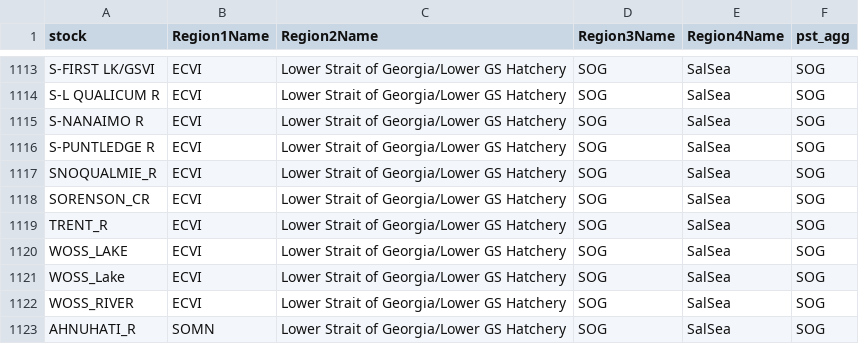
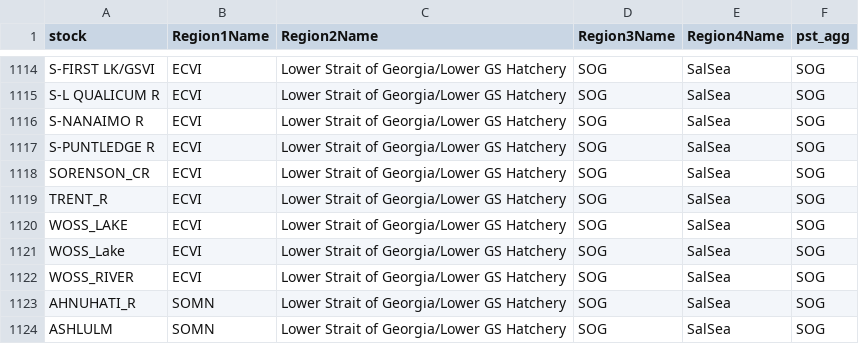
Before and after one commit to Pacific-salmon-assess/chinAvailability, a CSV file: data/rec/finalStockList_Oct2024.csv (was data/rec/finalStockList_Sep2024.csv), drawn as a sheet; only a part is shown, gaps mark what is left out; the shorter side is filled out with more unchanged rows; the diff covers the shown part only.

```diff
--- a/data/rec/finalStockList_Sep2024.csv
+++ b/data/rec/finalStockList_Oct2024.csv
@@ -1116,3 +1117,2 @@
 "S-PUNTLEDGE R","ECVI","Lower Strait of Georgia/Lower GS Hatchery","SOG","SalSea","SOG"
-"SNOQUALMIE_R","ECVI","Lower Strait of Georgia/Lower GS Hatchery","SOG","SalSea","SOG"
 "SORENSON_CR","ECVI","Lower Strait of Georgia/Lower GS Hatchery","SOG","SalSea","SOG"
```
Also changed, not shown: 7 added rows and 6 removed rows elsewhere in this file, 7 other files.
